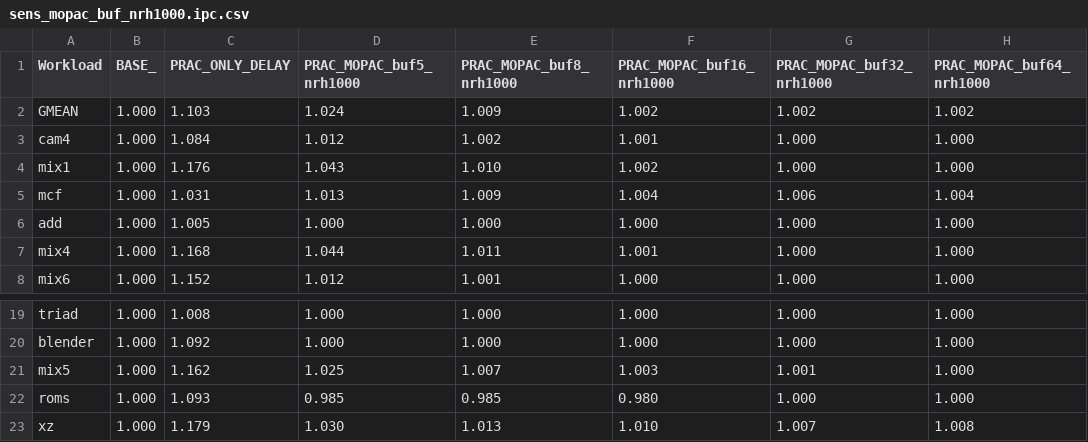
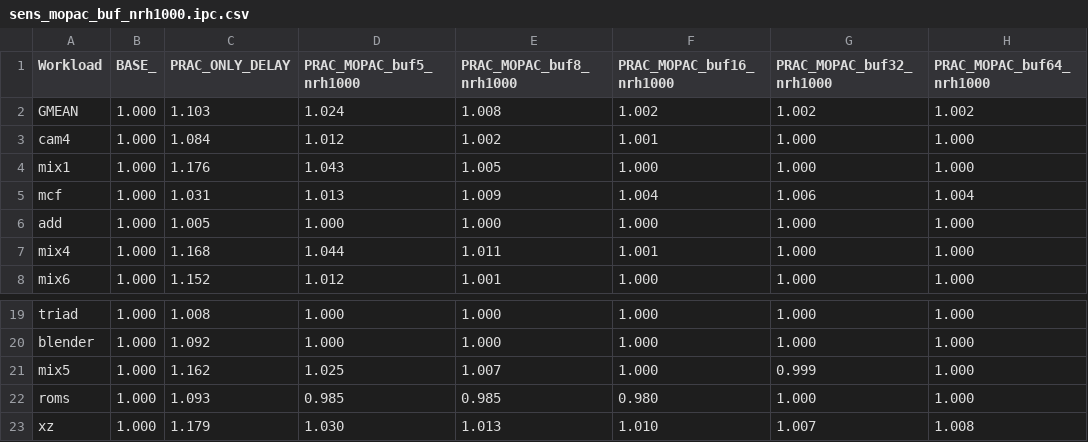
Before and after one commit to suhaskvittal/mds3, a CSV file: data/sens_mopac_buf_nrh1000.ipc.csv, drawn as a sheet; only a part is shown, gaps mark what is left out.

Commit message:
version of mopac without actr

```diff
--- a/data/sens_mopac_buf_nrh1000.ipc.csv
+++ b/data/sens_mopac_buf_nrh1000.ipc.csv
@@ -1,5 +1,5 @@
 Workload,BASE_,PRAC_ONLY_DELAY,PRAC_MOPAC_buf5_nrh1000,PRAC_MOPAC_buf8_nrh1000,PRAC_MOPAC_buf16_nrh1000,PRAC_MOPAC_buf32_nrh1000,PRAC_MOPAC_buf64_nrh1000
-GMEAN,1.000,1.103,1.024,1.009,1.002,1.002,1.002
+GMEAN,1.000,1.103,1.024,1.008,1.002,1.002,1.002
 cam4,1.000,1.084,1.012,1.002,1.001,1.000,1.000
-mix1,1.000,1.176,1.043,1.010,1.002,1.000,1.000
+mix1,1.000,1.176,1.043,1.005,1.000,1.000,1.000
 mcf,1.000,1.031,1.013,1.009,1.004,1.006,1.004
@@ -20,3 +20,3 @@ triad,1.000,1.008,1.000,1.000,1.000,1.000,1.000
 blender,1.000,1.092,1.000,1.000,1.000,1.000,1.000
-mix5,1.000,1.162,1.025,1.007,1.003,1.001,1.000
+mix5,1.000,1.162,1.025,1.007,1.000,0.999,1.000
 roms,1.000,1.093,0.985,0.985,0.980,1.000,1.000
```
Also changed, not shown: data/sens_mopac_buf_nrh1000.ws.csv, data/sens_mopac_buf_nrh250.ipc.csv, 57 other files.
